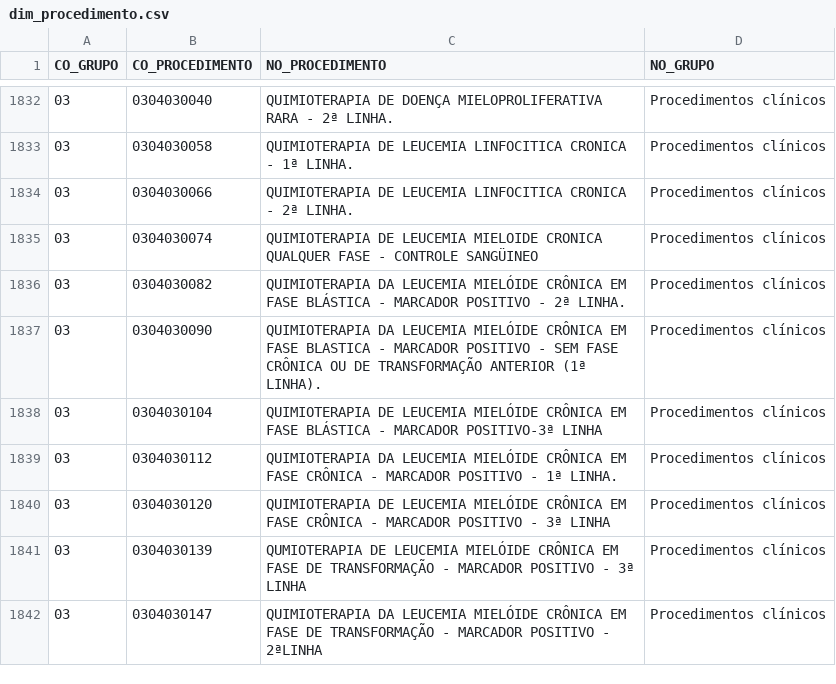
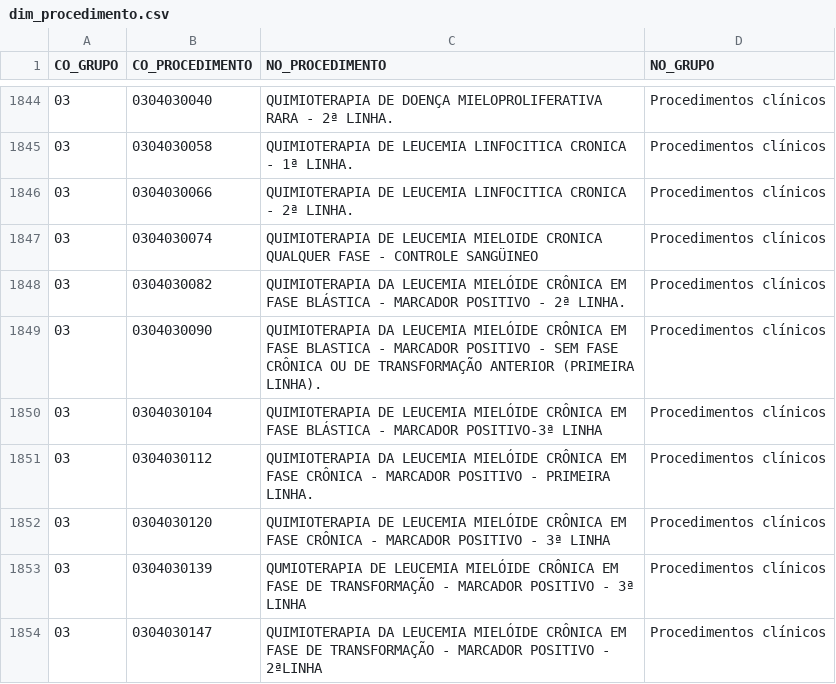
Before and after one commit to DGMOG-SES/informacoes-estrategicas-geres, a CSV file: dados/saida/dim_procedimento.csv, drawn as a sheet; only a part is shown, gaps mark what is left out; the diff covers the shown part only.

```diff
--- a/dados/saida/dim_procedimento.csv
+++ b/dados/saida/dim_procedimento.csv
@@ -1836,5 +1848,5 @@
 03;0304030082;QUIMIOTERAPIA DA LEUCEMIA MIELÓIDE CRÔNICA EM FASE BLÁSTICA - MARCADOR POSITIVO - 2ª LINHA.;Procedimentos clínicos
-03;0304030090;QUIMIOTERAPIA DA LEUCEMIA MIELÓIDE CRÔNICA EM FASE BLASTICA - MARCADOR POSITIVO - SEM FASE CRÔNICA OU DE TRANSFORMAÇÃO ANTERIOR (1ª LINHA).;Procedimentos clínicos
+03;0304030090;QUIMIOTERAPIA DA LEUCEMIA MIELÓIDE CRÔNICA EM FASE BLASTICA - MARCADOR POSITIVO - SEM FASE CRÔNICA OU DE TRANSFORMAÇÃO ANTERIOR (PRIMEIRA LINHA).;Procedimentos clínicos
 03;0304030104;QUIMIOTERAPIA DE LEUCEMIA MIELÓIDE CRÔNICA EM FASE BLÁSTICA - MARCADOR POSITIVO-3ª LINHA;Procedimentos clínicos
-03;0304030112;QUIMIOTERAPIA DA LEUCEMIA MIELÓIDE CRÔNICA EM FASE CRÔNICA - MARCADOR POSITIVO - 1ª LINHA.;Procedimentos clínicos
+03;0304030112;QUIMIOTERAPIA DA LEUCEMIA MIELÓIDE CRÔNICA EM FASE CRÔNICA - MARCADOR POSITIVO - PRIMEIRA LINHA.;Procedimentos clínicos
 03;0304030120;QUIMIOTERAPIA DE LEUCEMIA MIELÓIDE CRÔNICA EM FASE CRÔNICA - MARCADOR POSITIVO - 3ª LINHA;Procedimentos clínicos
```
Also changed, not shown: 30 added rows, 1 removed row and 12 edited cells elsewhere in this file.
